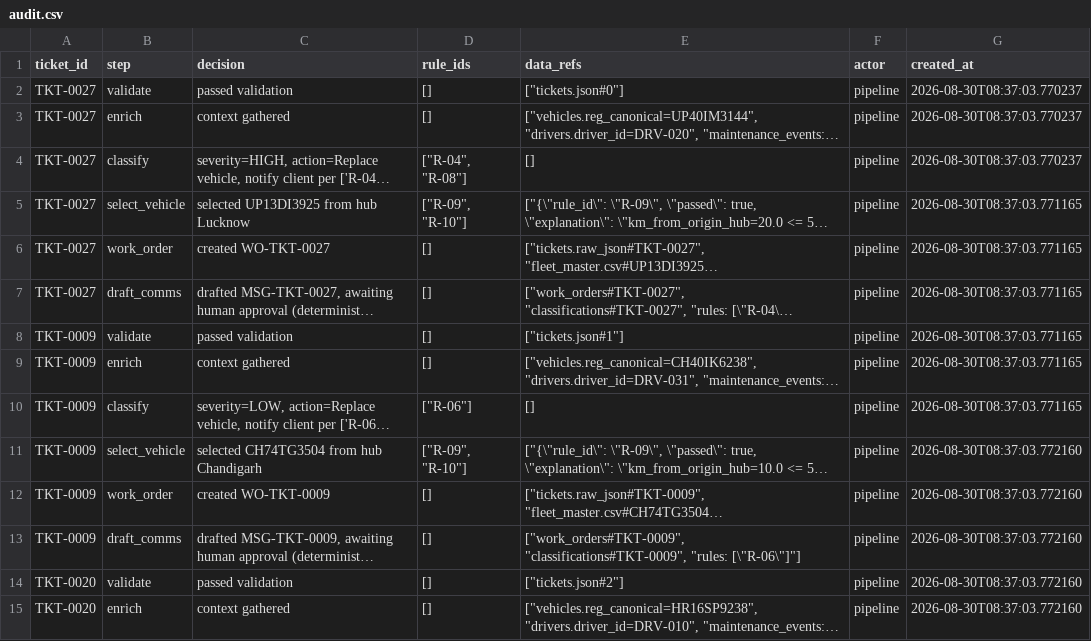
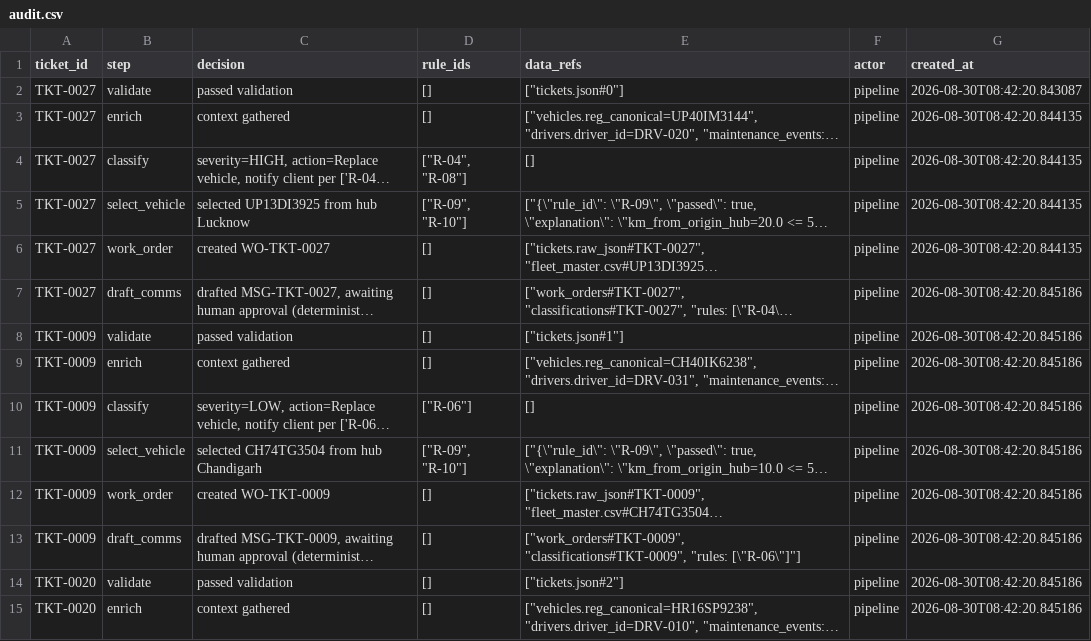
Before and after one commit to abhisarpratapsingh/meridian_frieght, a CSV file: audit/audit.csv, drawn as a sheet; only a part is shown; long unchanged cells end in …; the diff covers the shown part only; the diff names each change by its address in the sheet, - before the commit and + after, or states it on an @@ line.

```diff
--- a/audit/audit.csv
+++ b/audit/audit.csv
-G2 (created_at): 2026-08-30T08:37:03.770237
+G2 (created_at): 2026-08-30T08:42:20.843087
-G3:G4 (created_at): 2026-08-30T08:37:03.770237
+G3:G4 (created_at): 2026-08-30T08:42:20.844135
-G5:G6 (created_at): 2026-08-30T08:37:03.771165
+G5:G6 (created_at): 2026-08-30T08:42:20.844135
-G7:G10 (created_at): 2026-08-30T08:37:03.771165
+G7:G10 (created_at): 2026-08-30T08:42:20.845186
-G11:G15 (created_at): 2026-08-30T08:37:03.772160
+G11:G15 (created_at): 2026-08-30T08:42:20.845186
```
Also changed, not shown: 165 edited cells elsewhere in this file, outputs/comms_pending.csv, outputs/quarantine.csv, 8 other files.
